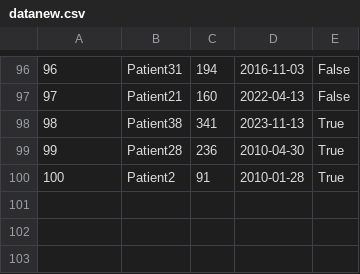
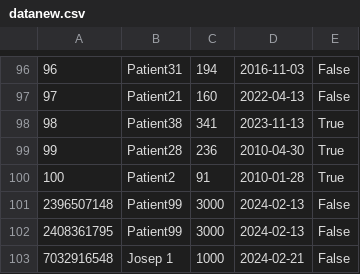
Before and after one commit to jvboronatjosep/Ex2av, a CSV file: datanew.csv, drawn as a sheet; only a part is shown, gaps mark what is left out; the diff names each change by its address in the sheet, - before the commit and + after, or states it on an @@ line.

```diff
--- a/datanew.csv
+++ b/datanew.csv
+row 101: 2396507148 | Patient99 | 3000 | 2024-02-13 | False
+row 102: 2408361795 | Patient99 | 3000 | 2024-02-13 | False
+row 103: 7032916548 | Josep 1 | 1000 | 2024-02-21 | False
```
Also changed, not shown: 9 other files.
